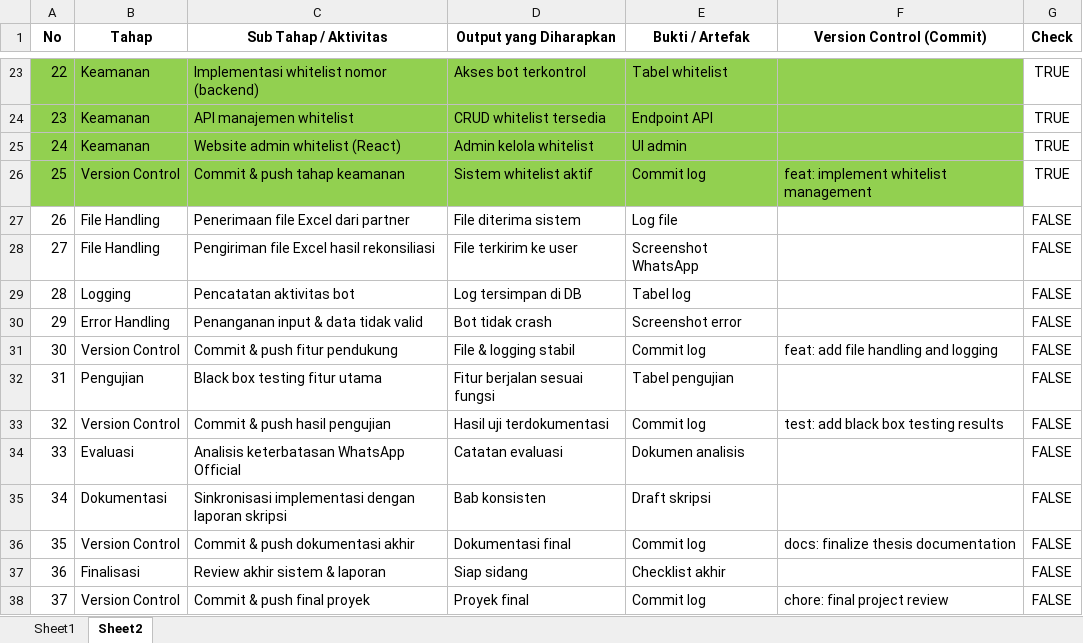
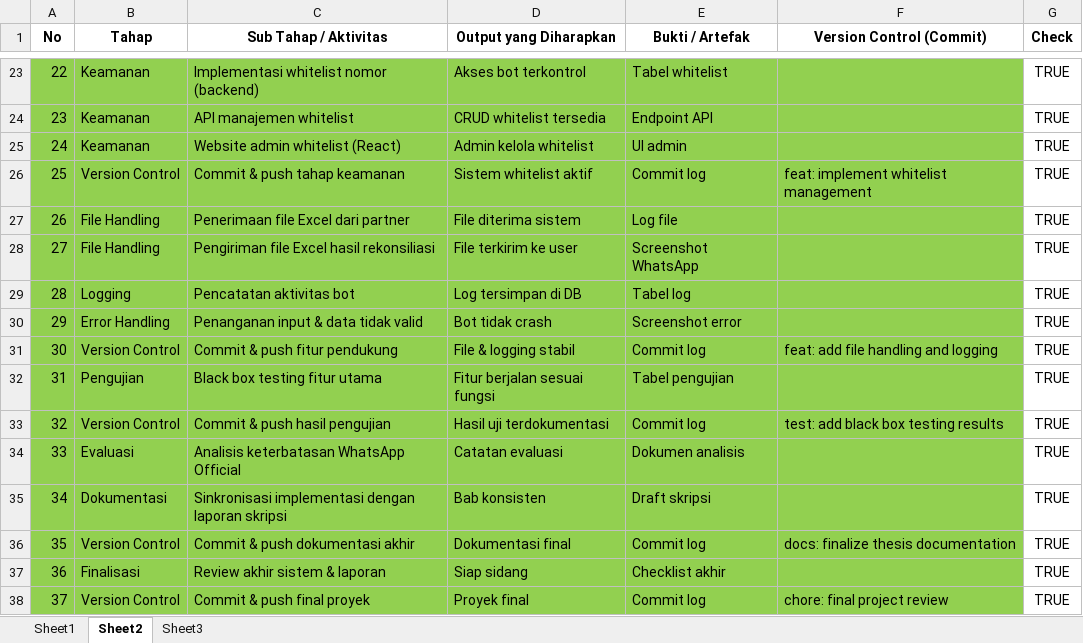
Before and after one commit to ZulfanoRp/whatsapp-bot-rekonsiliasi, an Excel workbook: docs/tracker_tahapan_pengembangan.xlsx.xlsx, sheet Sheet2, drawn as a sheet; only a part is shown, gaps mark what is left out; values as stored, in another font and other column widths than the file's, no borders; the diff names each change by its address in the sheet, - before the commit and + after, or states it on an @@ line.

```diff
--- a/docs/tracker_tahapan_pengembangan.xlsx.xlsx (sheet Sheet2)
+++ b/docs/tracker_tahapan_pengembangan.xlsx.xlsx (sheet Sheet2)
+sheet tab: Sheet3
-A27:F38 fill: none
+A27:F38 fill: #92D050
-G27:G38 (Check): FALSE
+G27:G38 (Check): TRUE
```
Also changed, not shown: 23 other files.
